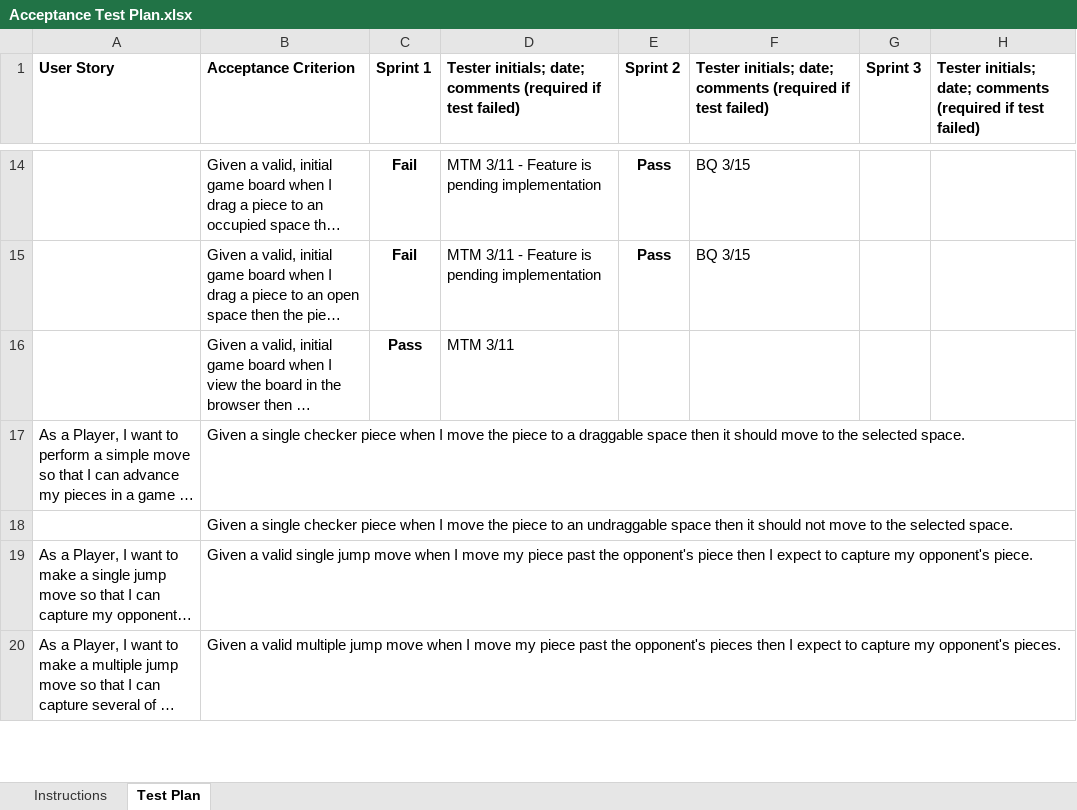
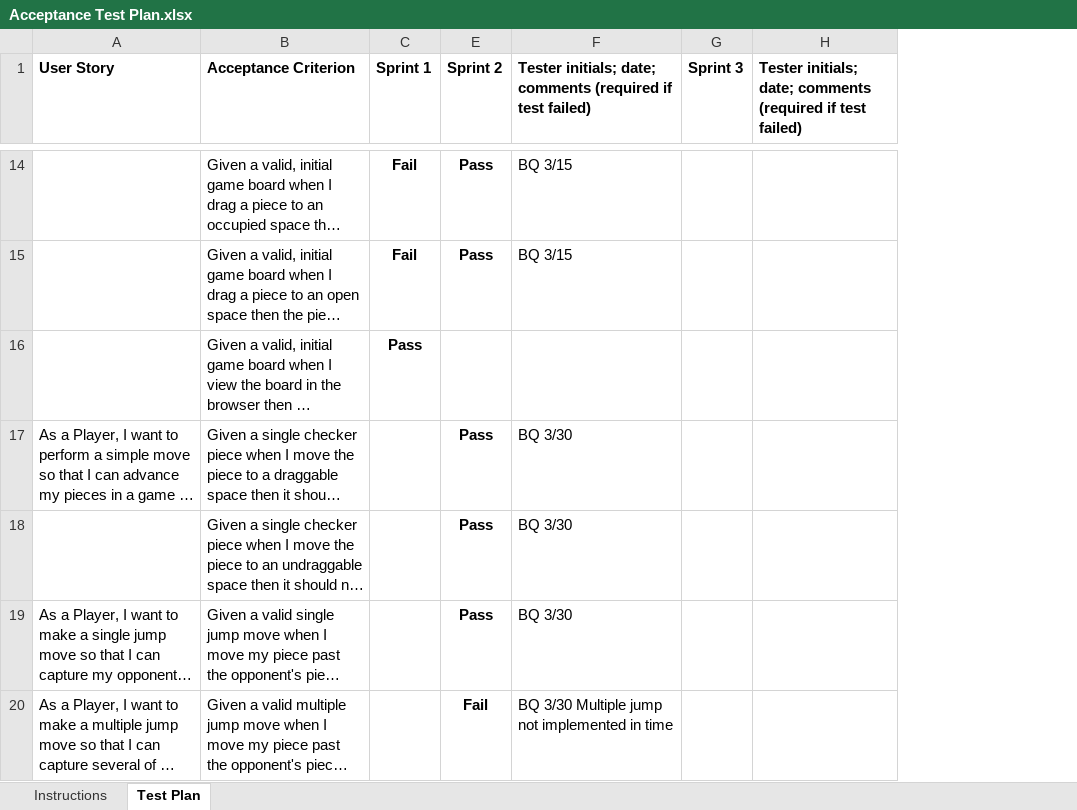
Before and after one commit to arj6153/WebCheckers, an Excel workbook: etc/Acceptance Test Plan.xlsx, sheet Test Plan, drawn as a sheet; only a part is shown, gaps mark what is left out; long unchanged cells end in …; values as stored, in another font and other column widths than the file's, no borders; charts and pictures and conditional formats not drawn; the diff covers the shown part only; the diff names each change by its address in the sheet, - before the commit and + after, or states it on an @@ line.

Commit message:
Acceptance Test Plan updated.

```diff
--- a/etc/Acceptance Test Plan.xlsx (sheet Test Plan)
+++ b/etc/Acceptance Test Plan.xlsx (sheet Test Plan)
@@ column D hidden, row 1: Tester initials; date; comments (required if test failed); rows 14-16: MTM 3/11 - Feature is pending implementation | MTM 3/11 - Feature is pending implementation | MTM 3/11 @@
-E17:E19 (Sprint 2): (empty)
+E17:E19 (Sprint 2): Pass
-F17:F19: (empty)
+F17:F19: BQ 3/30
-E20 (Sprint 2): (empty)
+E20 (Sprint 2): Fail
-F20: (empty)
+F20: BQ 3/30 Multiple jump not implemented in time
```
Also changed, not shown: 8 edited cells elsewhere in this sheet.
